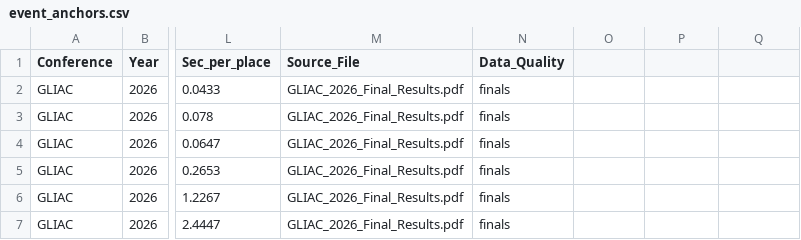
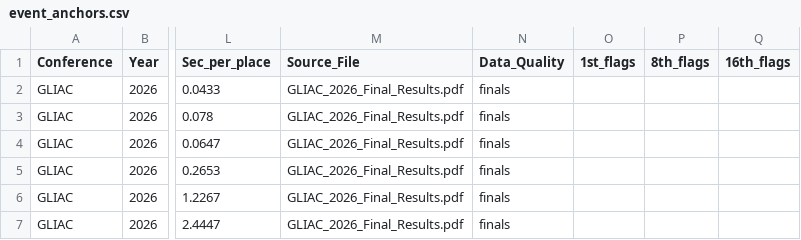
Before and after one commit to johnwgannon1449/lane4, a CSV file: output/event_anchors.csv, drawn as a sheet; only a part is shown, gaps mark what is left out; the diff names each change by its address in the sheet, - before the commit and + after, or states it on an @@ line.

```diff
--- a/output/event_anchors.csv
+++ b/output/event_anchors.csv
-O1: (empty)
+O1: 1st_flags
-P1: (empty)
+P1: 8th_flags
-Q1: (empty)
+Q1: 16th_flags
```
Also changed, not shown: 3 other files.
